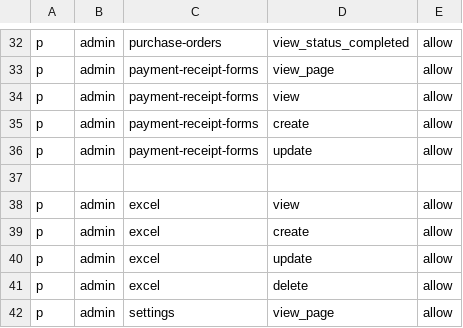
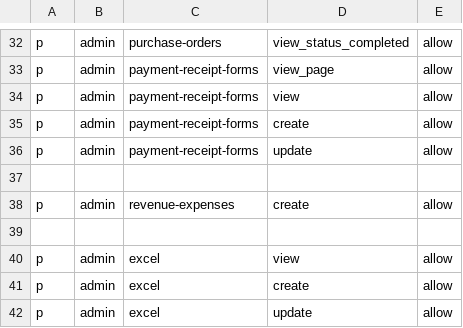
Before and after one commit to nguyen0096/cim-backend, a CSV file: rbac_policy.csv, drawn as a sheet; only a part is shown, gaps mark what is left out; the shorter side is filled out with more unchanged rows.

```diff
--- a/rbac_policy.csv
+++ b/rbac_policy.csv
@@ -37,2 +37,4 @@ p, admin, payment-receipt-forms, update, allow
 
+p, admin, revenue-expenses, create, allow
+
 p, admin, excel, view, allow
```
Also changed, not shown: 6 other files.
